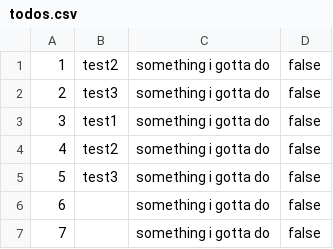
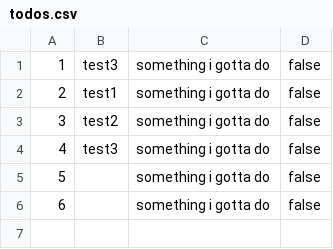
Before and after one commit to wangj000/taskManagerCLI, a CSV file: internal/todos.csv, drawn as a sheet; removed rows and columns are numbered as before the commit, all else as after; the diff names each change by its address in the sheet, - before the commit and + after, or states it on an @@ line.

```diff
--- a/internal/todos.csv
+++ b/internal/todos.csv
-row 1: 1 | test2 | something i gotta do | false
@@ column A renumbered from row 1 down @@
```
Also changed, not shown: 3 other files.
